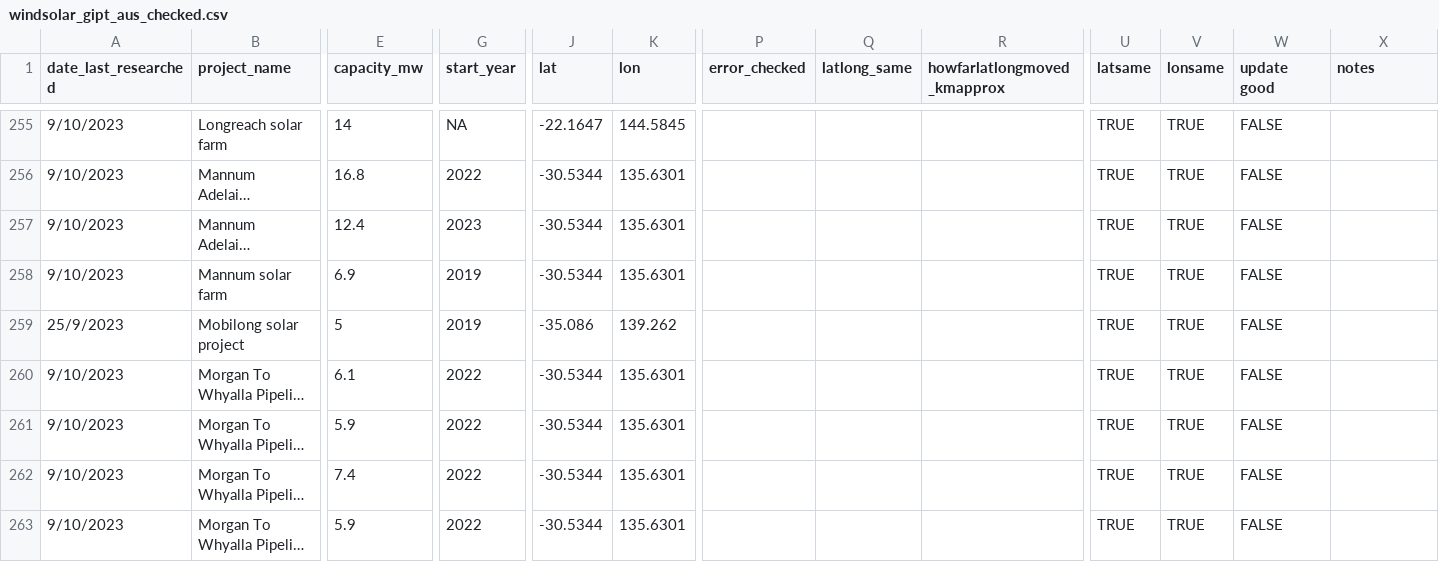
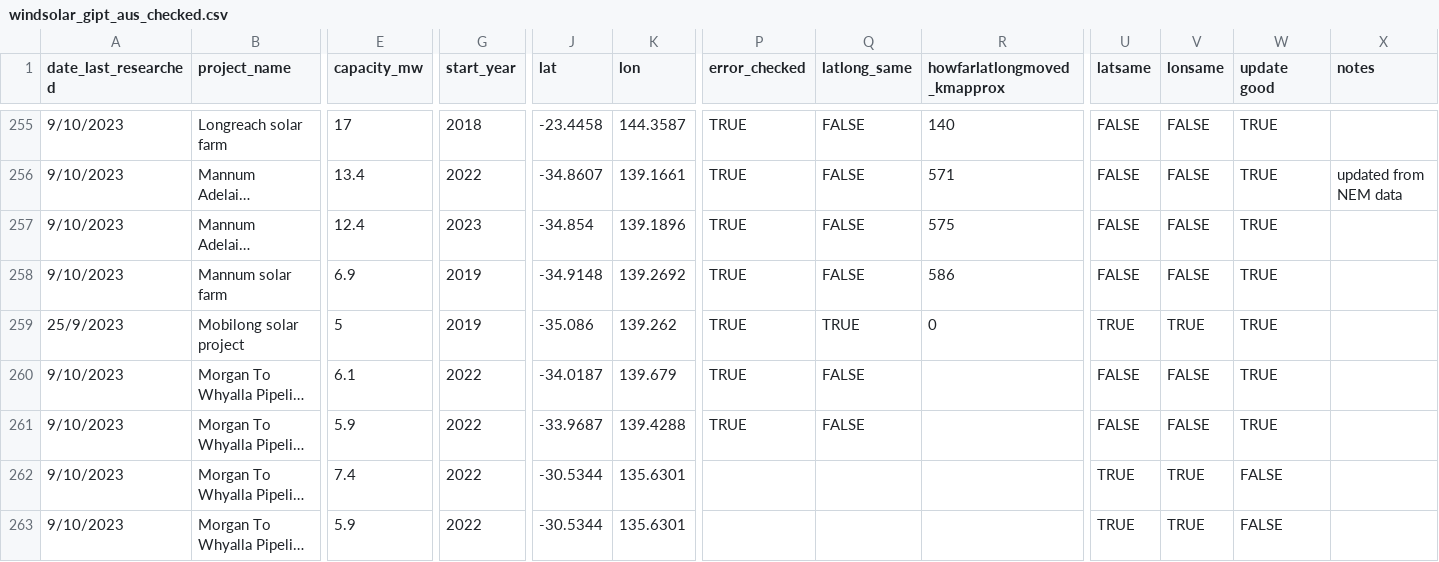
Before and after one commit to rubysaltbush/biodiversity-wind-solar, a CSV file: data_input/windsolar_gipt_aus_checked.csv, drawn as a sheet; only a part is shown, gaps mark what is left out; long unchanged cells end in …; the diff covers the shown part only; the diff names each change by its address in the sheet, - before the commit and + after, or states it on an @@ line.

Commit message:
so many errors in this last bit of data, correcting but slow

```diff
--- a/data_input/windsolar_gipt_aus_checked.csv
+++ b/data_input/windsolar_gipt_aus_checked.csv
-E255 (capacity_mw): 14
+E255 (capacity_mw): 17
-G255 (start_year): NA
+G255 (start_year): 2018
-J255 (lat): -22.1647
+J255 (lat): -23.4458
-K255 (lon): 144.5845
+K255 (lon): 144.3587
-P255:P261 (error_checked): (empty)
+P255:P261 (error_checked): TRUE
-Q255:Q258 (latlong_same): (empty)
+Q255:Q258 (latlong_same): FALSE
-R255 (howfarlatlongmoved_kmapprox): (empty)
+R255 (howfarlatlongmoved_kmapprox): 140
-U255:U258 (latsame): TRUE
+U255:U258 (latsame): FALSE
-V255:V258 (lonsame): TRUE
+V255:V258 (lonsame): FALSE
-W255:W261 (update good): FALSE
+W255:W261 (update good): TRUE
-E256 (capacity_mw): 16.8
+E256 (capacity_mw): 13.4
-J256 (lat): -30.5344
+J256 (lat): -34.8607
-K256 (lon): 135.6301
+K256 (lon): 139.1661
-R256 (howfarlatlongmoved_kmapprox): (empty)
+R256 (howfarlatlongmoved_kmapprox): 571
-X256 (notes): (empty)
+X256 (notes): updated from NEM data
-J257 (lat): -30.5344
+J257 (lat): -34.854
-K257 (lon): 135.6301
+K257 (lon): 139.1896
-R257 (howfarlatlongmoved_kmapprox): (empty)
+R257 (howfarlatlongmoved_kmapprox): 575
-J258 (lat): -30.5344
+J258 (lat): -34.9148
-K258 (lon): 135.6301
+K258 (lon): 139.2692
-R258 (howfarlatlongmoved_kmapprox): (empty)
+R258 (howfarlatlongmoved_kmapprox): 586
-Q259 (latlong_same): (empty)
+Q259 (latlong_same): TRUE
-R259 (howfarlatlongmoved_kmapprox): (empty)
+R259 (howfarlatlongmoved_kmapprox): 0
-J260 (lat): -30.5344
+J260 (lat): -34.0187
-K260 (lon): 135.6301
+K260 (lon): 139.679
-Q260:Q261 (latlong_same): (empty)
+Q260:Q261 (latlong_same): FALSE
-U260:U261 (latsame): TRUE
+U260:U261 (latsame): FALSE
-V260:V261 (lonsame): TRUE
+V260:V261 (lonsame): FALSE
-J261 (lat): -30.5344
+J261 (lat): -33.9687
-K261 (lon): 135.6301
+K261 (lon): 139.4288
```
Also changed, not shown: 1 added row, 1 removed row and 51 edited cells elsewhere in this file.
